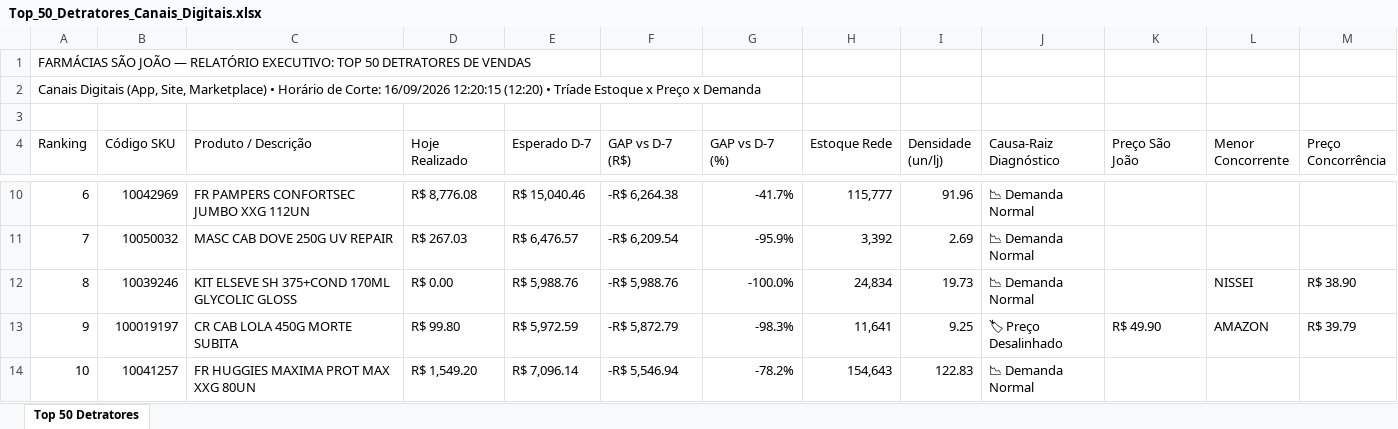
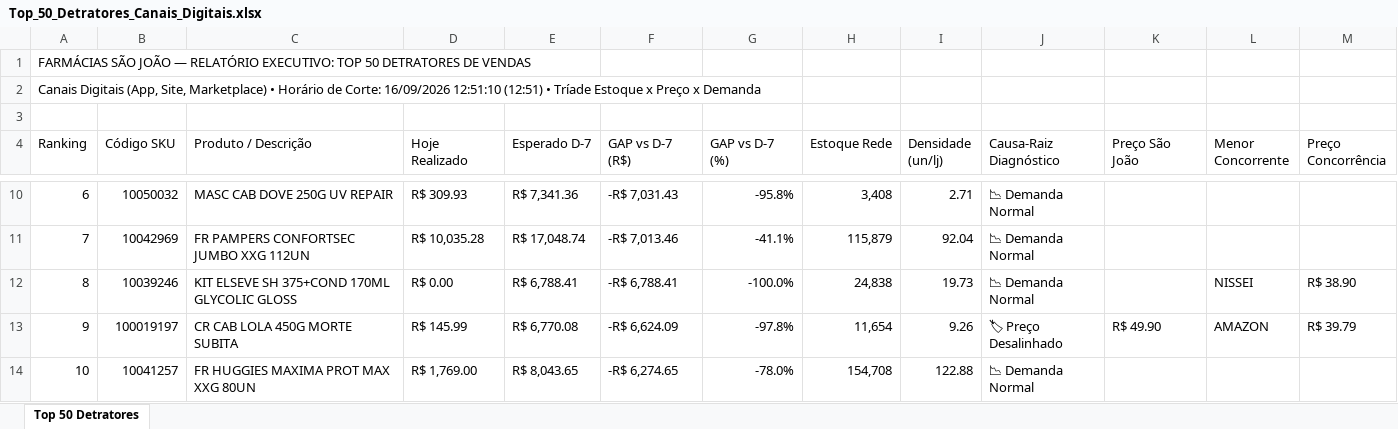
Before and after one commit to lukasg64-png/monitor-canais-digitais, an Excel workbook: data/Top_50_Detratores_Canais_Digitais.xlsx, sheet Top 50 Detratores, drawn as a sheet; only a part is shown, gaps mark what is left out; values as stored, in another font and other column widths than the file's, no cell formats; the diff covers the shown part only; the diff names each change by its address in the sheet, - before the commit and + after, or states it on an @@ line.

Commit message:
Auto-sync Qlik Sense Intraday (16/09/2026 13:50) [Corte: 16/09/2026 12:51:10]

```diff
--- a/data/Top_50_Detratores_Canais_Digitais.xlsx (sheet Top 50 Detratores)
+++ b/data/Top_50_Detratores_Canais_Digitais.xlsx (sheet Top 50 Detratores)
-A2 (Ranking): …Corte: 16/09/2026 12:20:15 (12:20) • Tríade…
+A2 (Ranking): …Corte: 16/09/2026 12:51:10 (12:51) • Tríade…
-B10 (Código SKU): 10042969
+B10 (Código SKU): 10050032
-C10 (Produto / Descrição): FR PAMPERS CONFORTSEC JUMBO XXG 112UN
+C10 (Produto / Descrição): MASC CAB DOVE 250G UV REPAIR
-D10 (Hoje Realizado): R$ 8,776.08
+D10 (Hoje Realizado): R$ 309.93
-E10 (Esperado D-7): R$ 15,040.46
+E10 (Esperado D-7): R$ 7,341.36
-F10 (GAP vs D-7 (R$)): -R$ 6,264.38
+F10 (GAP vs D-7 (R$)): -R$ 7,031.43
-G10 (GAP vs D-7 (%)): -41.7%
+G10 (GAP vs D-7 (%)): -95.8%
-H10 (Estoque Rede): 115,777
+H10 (Estoque Rede): 3,408
-I10 (Densidade (un/lj)): 91.96
+I10 (Densidade (un/lj)): 2.71
-B11 (Código SKU): 10050032
+B11 (Código SKU): 10042969
-C11 (Produto / Descrição): MASC CAB DOVE 250G UV REPAIR
+C11 (Produto / Descrição): FR PAMPERS CONFORTSEC JUMBO XXG 112UN
-D11 (Hoje Realizado): R$ 267.03
+D11 (Hoje Realizado): R$ 10,035.28
-E11 (Esperado D-7): R$ 6,476.57
+E11 (Esperado D-7): R$ 17,048.74
-F11 (GAP vs D-7 (R$)): -R$ 6,209.54
+F11 (GAP vs D-7 (R$)): -R$ 7,013.46
-G11 (GAP vs D-7 (%)): -95.9%
+G11 (GAP vs D-7 (%)): -41.1%
-H11 (Estoque Rede): 3,392
+H11 (Estoque Rede): 115,879
-I11 (Densidade (un/lj)): 2.69
+I11 (Densidade (un/lj)): 92.04
-E12 (Esperado D-7): R$ 5,988.76
+E12 (Esperado D-7): R$ 6,788.41
-F12 (GAP vs D-7 (R$)): -R$ 5,988.76
+F12 (GAP vs D-7 (R$)): -R$ 6,788.41
-H12 (Estoque Rede): 24,834
+H12 (Estoque Rede): 24,838
-D13 (Hoje Realizado): R$ 99.80
+D13 (Hoje Realizado): R$ 145.99
-E13 (Esperado D-7): R$ 5,972.59
+E13 (Esperado D-7): R$ 6,770.08
-F13 (GAP vs D-7 (R$)): -R$ 5,872.79
+F13 (GAP vs D-7 (R$)): -R$ 6,624.09
-G13 (GAP vs D-7 (%)): -98.3%
+G13 (GAP vs D-7 (%)): -97.8%
-H13 (Estoque Rede): 11,641
+H13 (Estoque Rede): 11,654
-I13 (Densidade (un/lj)): 9.25
+I13 (Densidade (un/lj)): 9.26
-D14 (Hoje Realizado): R$ 1,549.20
+D14 (Hoje Realizado): R$ 1,769.00
-E14 (Esperado D-7): R$ 7,096.14
+E14 (Esperado D-7): R$ 8,043.65
-F14 (GAP vs D-7 (R$)): -R$ 5,546.94
+F14 (GAP vs D-7 (R$)): -R$ 6,274.65
-G14 (GAP vs D-7 (%)): -78.2%
+G14 (GAP vs D-7 (%)): -78.0%
-H14 (Estoque Rede): 154,643
+H14 (Estoque Rede): 154,708
-I14 (Densidade (un/lj)): 122.83
+I14 (Densidade (un/lj)): 122.88
```
Also changed, not shown: 414 edited cells elsewhere in this sheet, cell formats, 7 other files.
